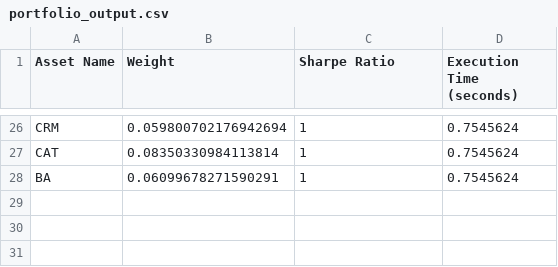
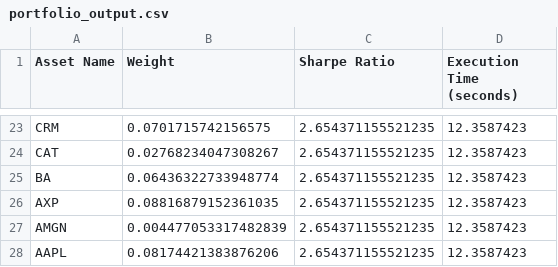
Before and after one commit to AndreCorreaSantos/functional-portfolio, a CSV file: portfolio_output.csv, drawn as a sheet; only a part is shown, gaps mark what is left out; addresses are those after the commit; the diff covers the shown part only; the diff names each change by its address in the sheet, - before the commit and + after, or states it on an @@ line.

```diff
--- a/portfolio_output.csv
+++ b/portfolio_output.csv
-B23 (Weight): 0.059800702176942694
+B23 (Weight): 0.0701715742156575
-C23:C25 (Sharpe Ratio): 1
+C23:C25 (Sharpe Ratio): 2.654371155521235
-D23:D25 (Execution Time (seconds)): 0.7545624
+D23:D25 (Execution Time (seconds)): 12.3587423
-B24 (Weight): 0.08350330984113814
+B24 (Weight): 0.02768234047308267
-B25 (Weight): 0.06099678271590291
+B25 (Weight): 0.06436322733948774
+row 26: AXP | 0.08816879152361035 | 2.654371155521235 | 12.3587423
+row 27: AMGN | 0.004477053317482839 | 2.654371155521235 | 12.3587423
+row 28: AAPL | 0.08174421383876206 | 2.654371155521235 | 12.3587423
```
Also changed, not shown: 3 removed rows and 63 edited cells elsewhere in this file, 23 other files.
